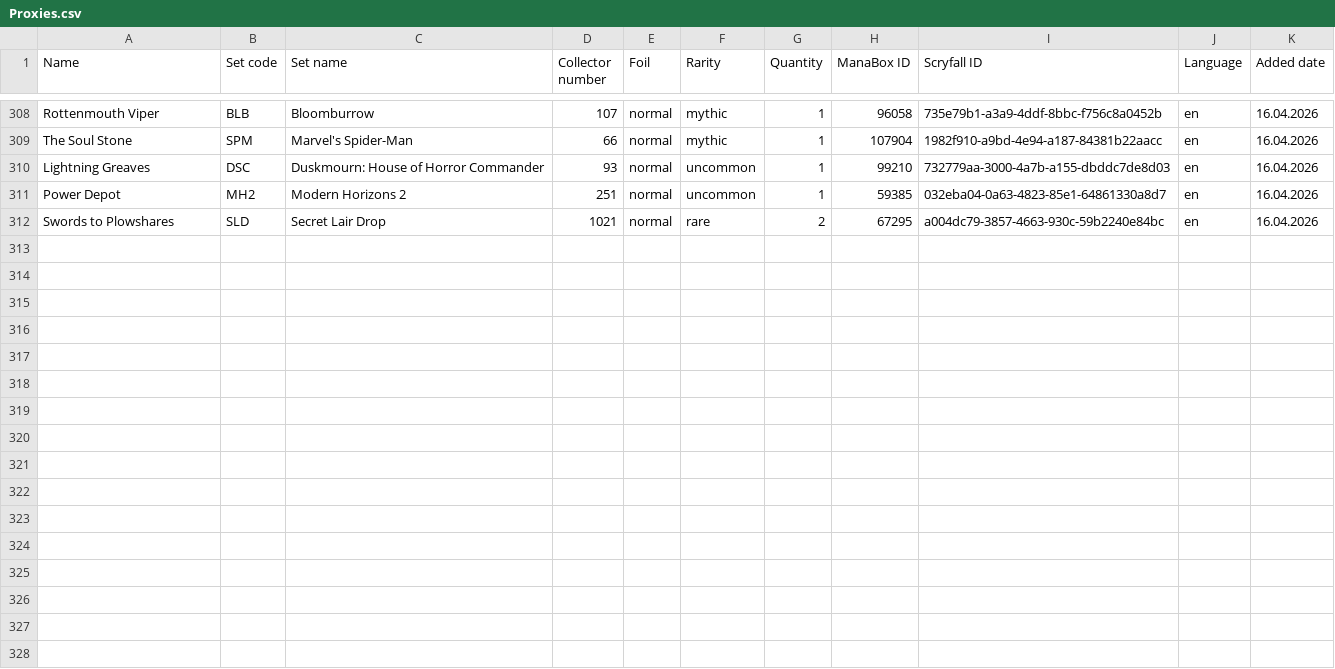
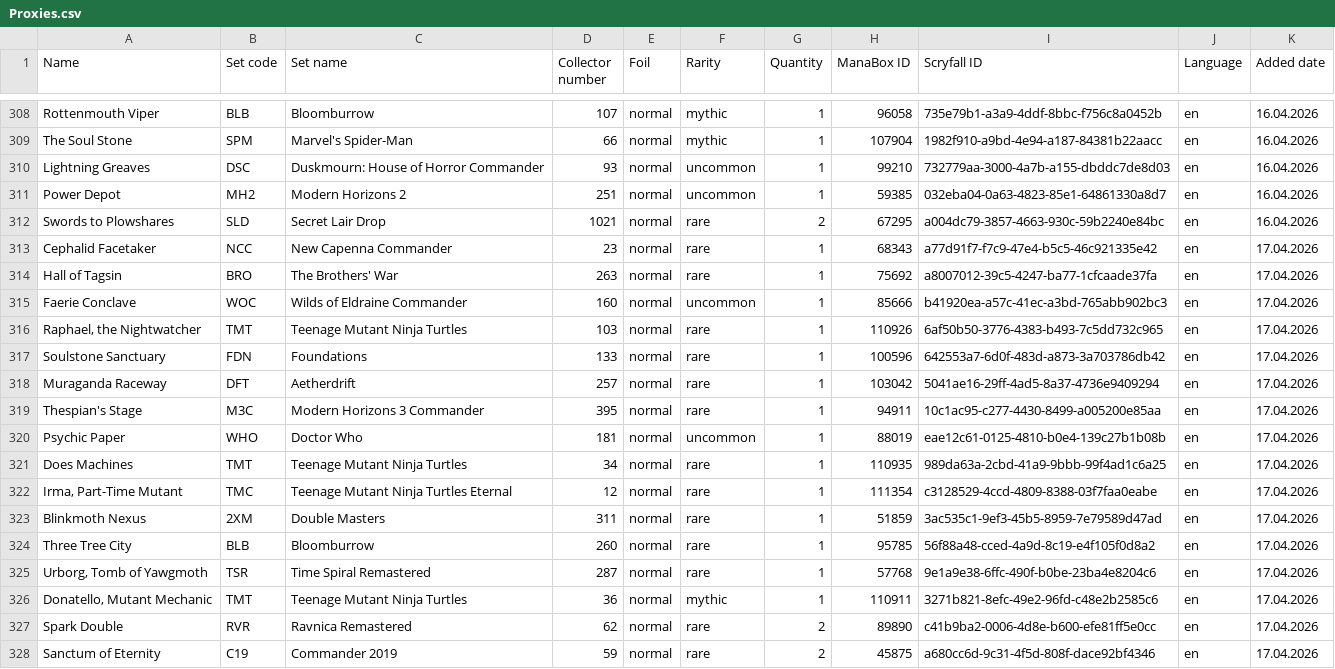
Before and after one commit to Juvinhel/Magic-the-Gathering, a CSV file: .raw/Proxies.csv, drawn as a sheet; only a part is shown, gaps mark what is left out.

```diff
--- a/.raw/Proxies.csv
+++ b/.raw/Proxies.csv
@@ -312 +312,17 @@ Power Depot,MH2,Modern Horizons 2,251,normal,uncommon,1,59385,032eba04-0a63-4823
 Swords to Plowshares,SLD,Secret Lair Drop,1021,normal,rare,2,67295,a004dc79-3857-4663-930c-59b2240e84bc,en,16.04.2026
+Cephalid Facetaker,NCC,New Capenna Commander,23,normal,rare,1,68343,a77d91f7-f7c9-47e4-b5c5-46c921335e42,en,17.04.2026
+Hall of Tagsin,BRO,The Brothers' War,263,normal,rare,1,75692,a8007012-39c5-4247-ba77-1cfcaade37fa,en,17.04.2026
+Faerie Conclave,WOC,Wilds of Eldraine Commander,160,normal,uncommon,1,85666,b41920ea-a57c-41ec-a3bd-765abb902bc3,en,17.04.2026
+"Raphael, the Nightwatcher",TMT,Teenage Mutant Ninja Turtles,103,normal,rare,1,110926,6af50b50-3776-4383-b493-7c5dd732c965,en,17.04.2026
+Soulstone Sanctuary,FDN,Foundations,133,normal,rare,1,100596,642553a7-6d0f-483d-a873-3a703786db42,en,17.04.2026
+Muraganda Raceway,DFT,Aetherdrift,257,normal,rare,1,103042,5041ae16-29ff-4ad5-8a37-4736e9409294,en,17.04.2026
+Thespian's Stage,M3C,Modern Horizons 3 Commander,395,normal,rare,1,94911,10c1ac95-c277-4430-8499-a005200e85aa,en,17.04.2026
+Psychic Paper,WHO,Doctor Who,181,normal,uncommon,1,88019,eae12c61-0125-4810-b0e4-139c27b1b08b,en,17.04.2026
+Does Machines,TMT,Teenage Mutant Ninja Turtles,34,normal,rare,1,110935,989da63a-2cbd-41a9-9bbb-99f4ad1c6a25,en,17.04.2026
+"Irma, Part-Time Mutant",TMC,Teenage Mutant Ninja Turtles Eternal,12,normal,rare,1,111354,c3128529-4ccd-4809-8388-03f7faa0eabe,en,17.04.2026
+Blinkmoth Nexus,2XM,Double Masters,311,normal,rare,1,51859,3ac535c1-9ef3-45b5-8959-7e79589d47ad,en,17.04.2026
+Three Tree City,BLB,Bloomburrow,260,normal,rare,1,95785,56f88a48-cced-4a9d-8c19-e4f105f0d8a2,en,17.04.2026
+"Urborg, Tomb of Yawgmoth",TSR,Time Spiral Remastered,287,normal,rare,1,57768,9e1a9e38-6ffc-490f-b0be-23ba4e8204c6,en,17.04.2026
+"Donatello, Mutant Mechanic",TMT,Teenage Mutant Ninja Turtles,36,normal,mythic,1,110911,3271b821-8efc-49e2-96fd-c48e2b2585c6,en,17.04.2026
+Spark Double,RVR,Ravnica Remastered,62,normal,rare,2,89890,c41b9ba2-0006-4d8e-b600-efe81ff5e0cc,en,17.04.2026
+Sanctum of Eternity,C19,Commander 2019,59,normal,rare,2,45875,a680cc6d-9c31-4f5d-808f-dace92bf4346,en,17.04.2026
```
Also changed, not shown: Collections/Proxies.csv.
